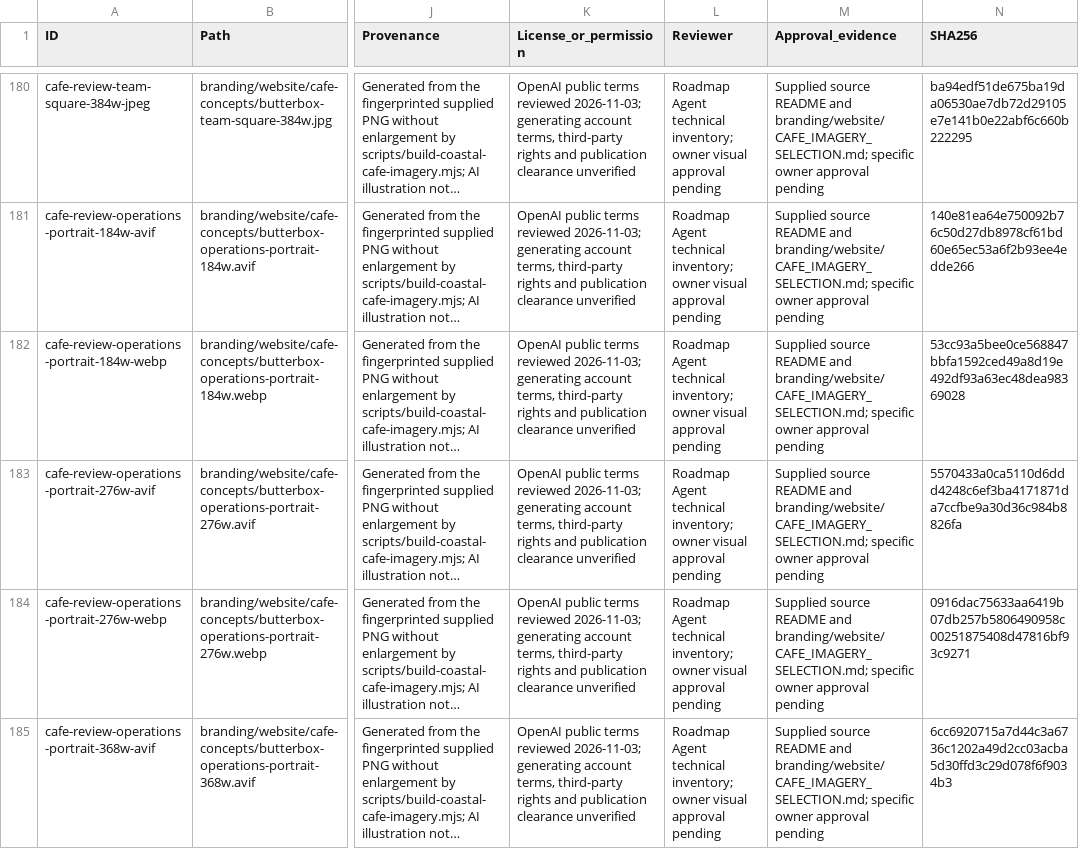
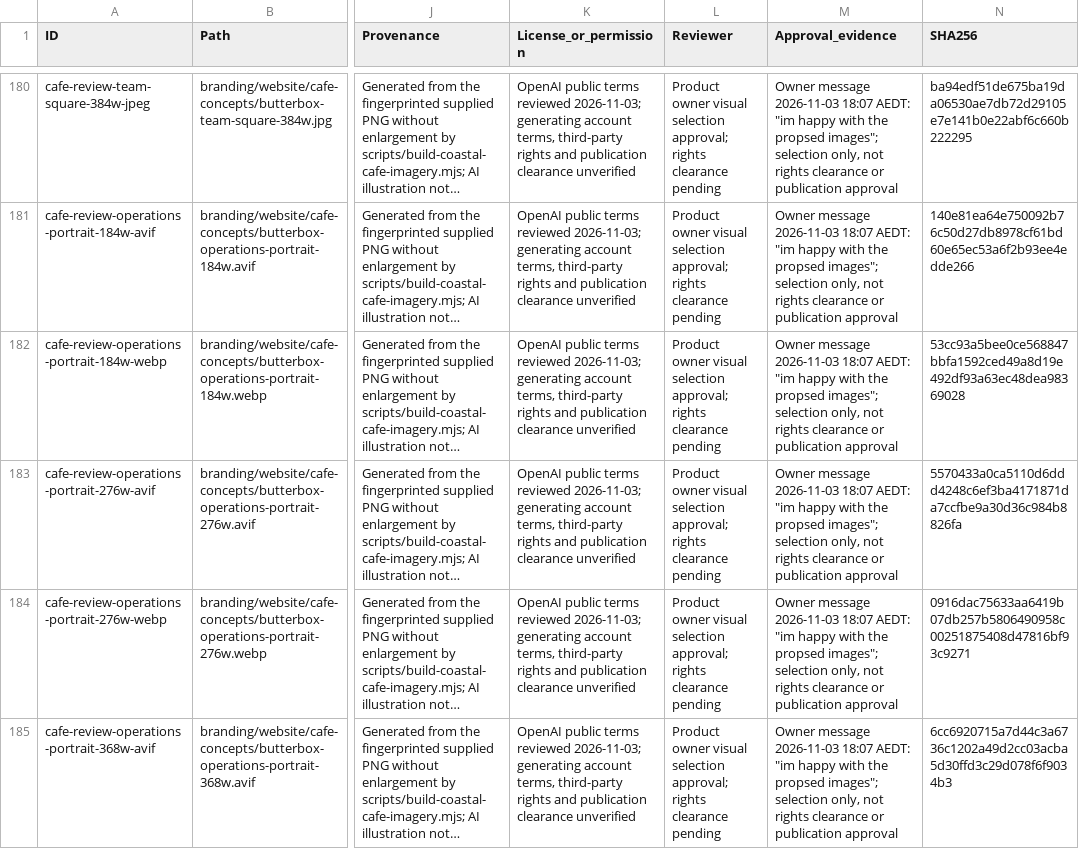
Before and after one commit to farbotkol/butterbox, a CSV file: branding/ASSET_INDEX.csv, drawn as a sheet; only a part is shown, gaps mark what is left out; long unchanged cells end in …; the diff covers the shown part only; the diff names each change by its address in the sheet, - before the commit and + after, or states it on an @@ line.

```diff
--- a/branding/ASSET_INDEX.csv
+++ b/branding/ASSET_INDEX.csv
-L180:L185 (Reviewer): Roadmap Agent technical inventory; owner visual approval pending
+L180:L185 (Reviewer): Product owner visual selection approval; rights clearance pending
-M180:M185 (Approval_evidence): Supplied source README and branding/website/CAFE_IMAGERY_SELECTION.md; specific owner approval pending
+M180:M185 (Approval_evidence): Owner message 2026-11-03 18:07 AEDT: "im happy with the propsed images"; selection only, not rights clearance or publication approval
```
Also changed, not shown: 90 edited cells elsewhere in this file, BACKLOG_INDEX.csv, 6 other files.
